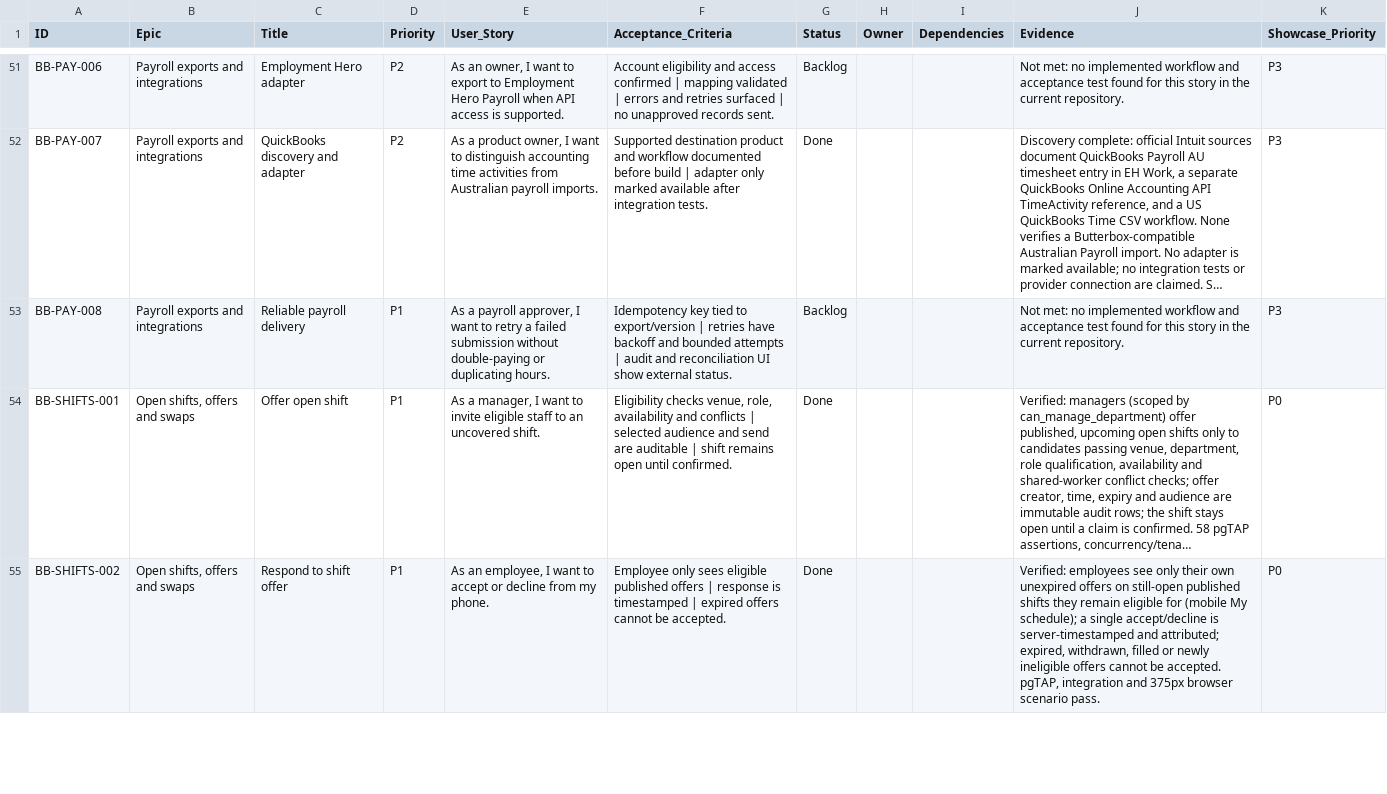
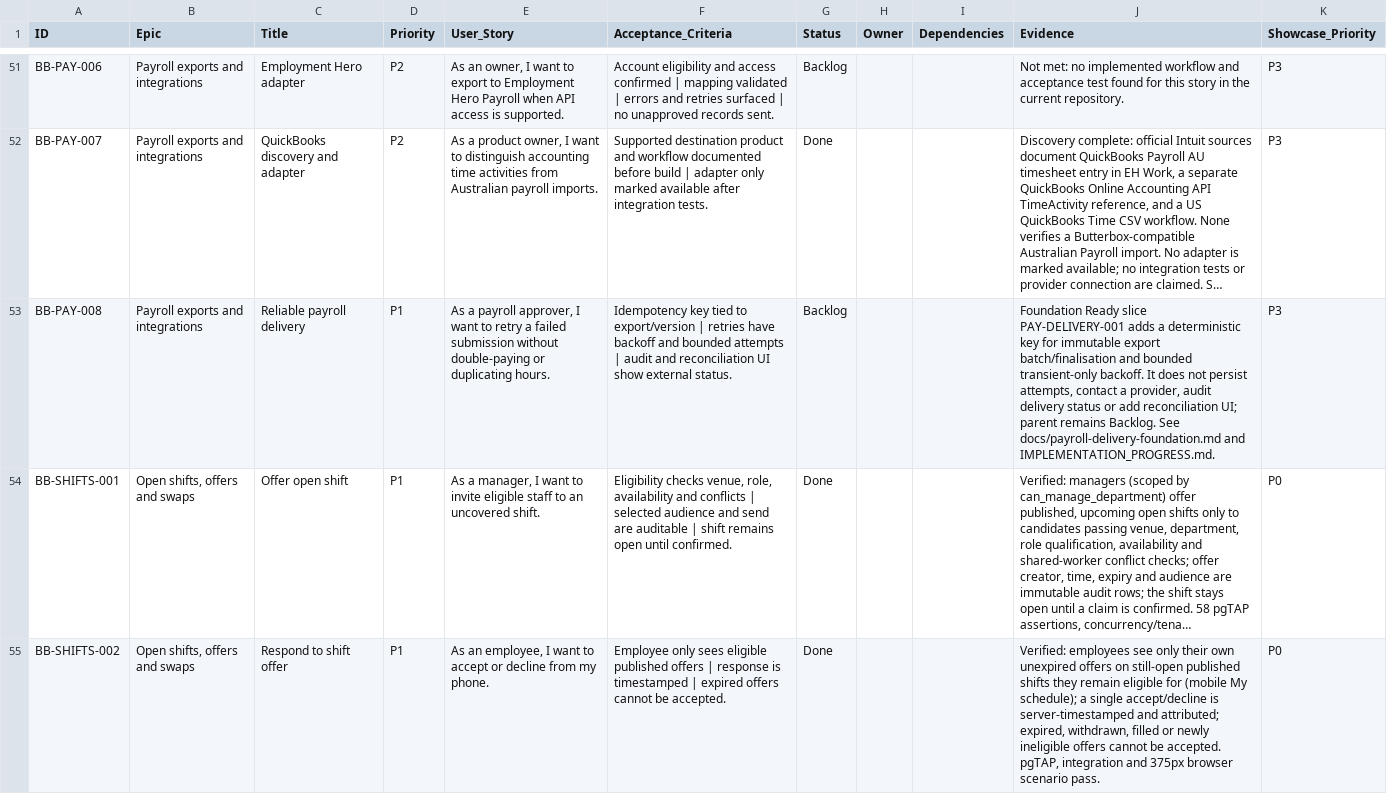
Before and after one commit to farbotkol/butterbox, a CSV file: BACKLOG_INDEX.csv, drawn as a sheet; only a part is shown, gaps mark what is left out; long unchanged cells end in …; the diff names each change by its address in the sheet, - before the commit and + after, or states it on an @@ line.

```diff
--- a/BACKLOG_INDEX.csv
+++ b/BACKLOG_INDEX.csv
-J53 (Evidence): Not met: no implemented workflow and acceptance test found for this story in the current repository.
+J53 (Evidence): Foundation Ready slice PAY-DELIVERY-001 adds a deterministic key for immutable export batch/finalisation and bounded transient-only backoff. It does not persist attempts, contact a provider, audit delivery status or add reconciliation UI; parent remains Backlog. See docs/payroll-delivery-foundation.md and IMPLEMENTATION_PROGRESS.md.
```
Also changed, not shown: 6 other files.
